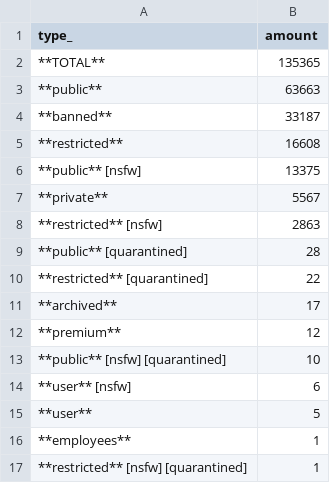
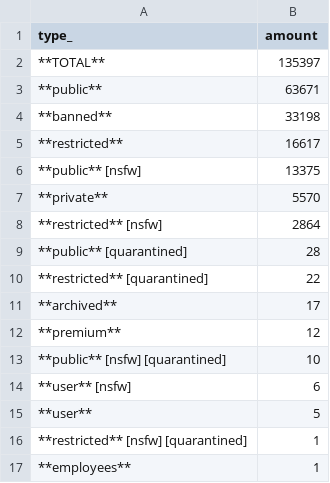
Before and after one commit to fedecalendino/reddit-graph-releases, a CSV file: csv/subreddits_by_type.csv, drawn as a sheet.

```diff
--- a/csv/subreddits_by_type.csv
+++ b/csv/subreddits_by_type.csv
@@ -1,9 +1,9 @@
 type_,amount
-**TOTAL**,135365
-**public**,63663
-**banned**,33187
-**restricted**,16608
+**TOTAL**,135397
+**public**,63671
+**banned**,33198
+**restricted**,16617
 **public** [nsfw],13375
-**private**,5567
-**restricted** [nsfw],2863
+**private**,5570
+**restricted** [nsfw],2864
 **public** [quarantined],28
@@ -15,3 +15,3 @@ type_,amount
 **user**,5
+**restricted** [nsfw] [quarantined],1
 **employees**,1
-**restricted** [nsfw] [quarantined],1
```
Also changed, not shown: 2 other files.
